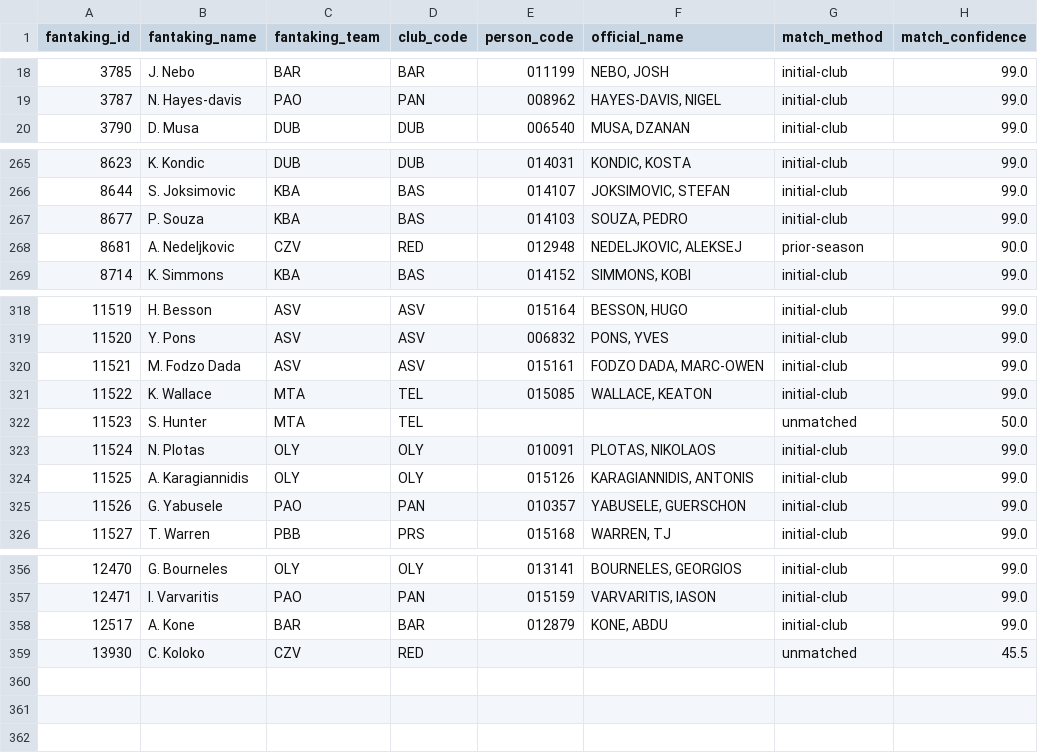
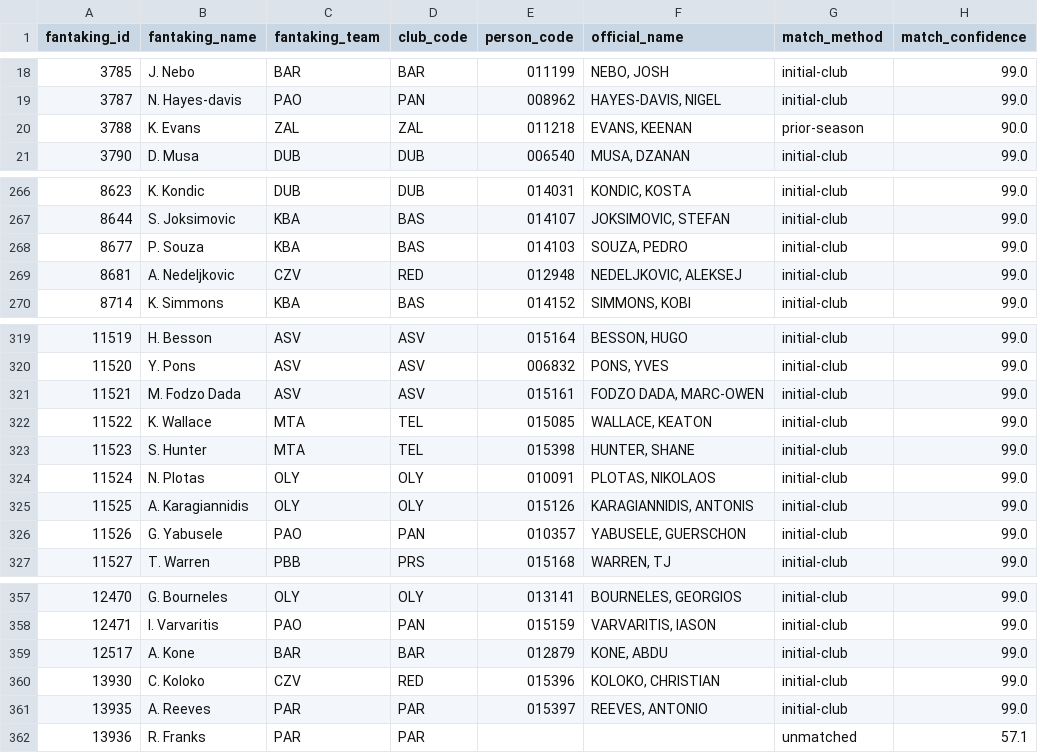
Before and after one commit to gaizkafrutos/euroleague-fantasy-analytics, a CSV file: data/processed/crosswalk.csv, drawn as a sheet; only a part is shown, gaps mark what is left out.

```diff
--- a/data/processed/crosswalk.csv
+++ b/data/processed/crosswalk.csv
@@ -19,2 +19,3 @@ fantaking_id,fantaking_name,fantaking_team,club_code,person_code,official_name,m
 3787,N. Hayes-davis,PAO,PAN,008962,"HAYES-DAVIS, NIGEL",initial-club,99.0
+3788,K. Evans,ZAL,ZAL,011218,"EVANS, KEENAN",prior-season,90.0
 3790,D. Musa,DUB,DUB,006540,"MUSA, DZANAN",initial-club,99.0
@@ -267,3 +268,3 @@ fantaking_id,fantaking_name,fantaking_team,club_code,person_code,official_name,m
 8677,P. Souza,KBA,BAS,014103,"SOUZA, PEDRO",initial-club,99.0
-8681,A. Nedeljkovic,CZV,RED,012948,"NEDELJKOVIC, ALEKSEJ",prior-season,90.0
+8681,A. Nedeljkovic,CZV,RED,012948,"NEDELJKOVIC, ALEKSEJ",initial-club,99.0
 8714,K. Simmons,KBA,BAS,014152,"SIMMONS, KOBI",initial-club,99.0
@@ -321,3 +322,3 @@ fantaking_id,fantaking_name,fantaking_team,club_code,person_code,official_name,m
 11522,K. Wallace,MTA,TEL,015085,"WALLACE, KEATON",initial-club,99.0
-11523,S. Hunter,MTA,TEL,,,unmatched,50.0
+11523,S. Hunter,MTA,TEL,015398,"HUNTER, SHANE",initial-club,99.0
 11524,N. Plotas,OLY,OLY,010091,"PLOTAS, NIKOLAOS",initial-club,99.0
@@ -358,2 +359,4 @@ fantaking_id,fantaking_name,fantaking_team,club_code,person_code,official_name,m
 12517,A. Kone,BAR,BAR,012879,"KONE, ABDU",initial-club,99.0
-13930,C. Koloko,CZV,RED,,,unmatched,45.5
+13930,C. Koloko,CZV,RED,015396,"KOLOKO, CHRISTIAN",initial-club,99.0
+13935,A. Reeves,PAR,PAR,015397,"REEVES, ANTONIO",initial-club,99.0
+13936,R. Franks,PAR,PAR,,,unmatched,57.1
```
Also changed, not shown: 16 other files.
